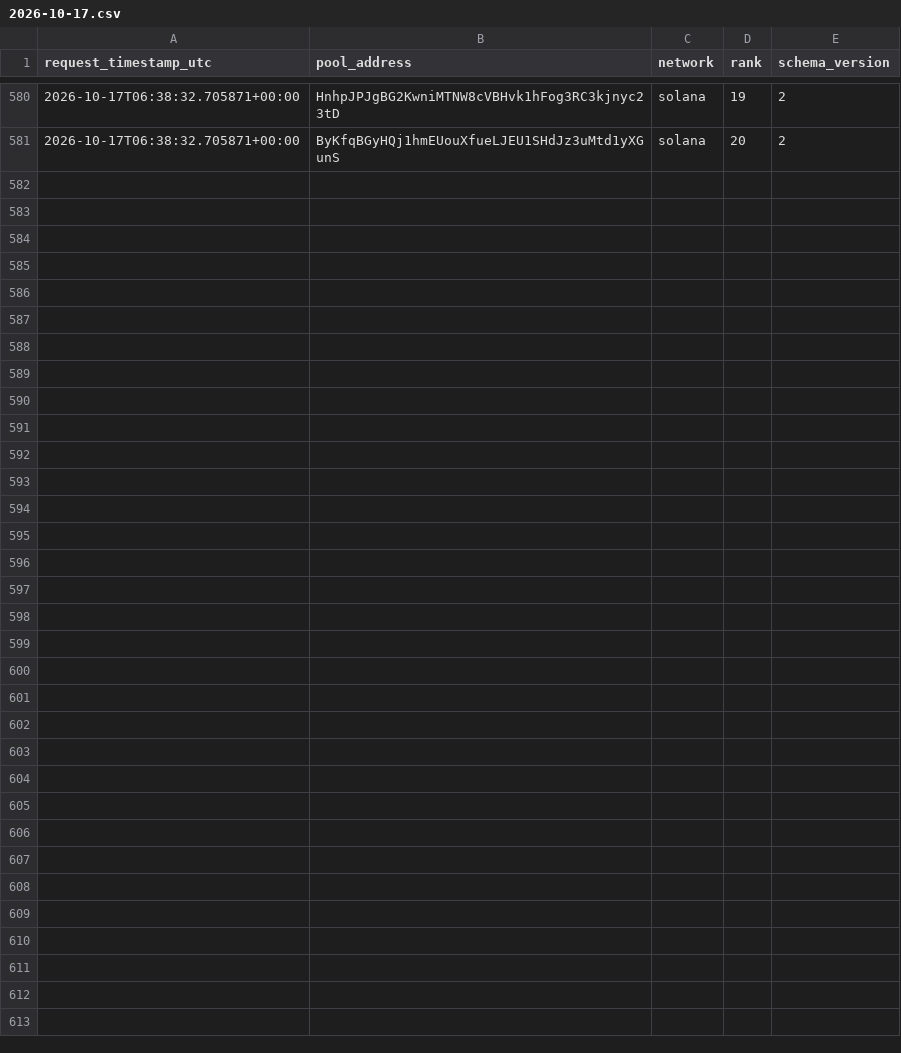
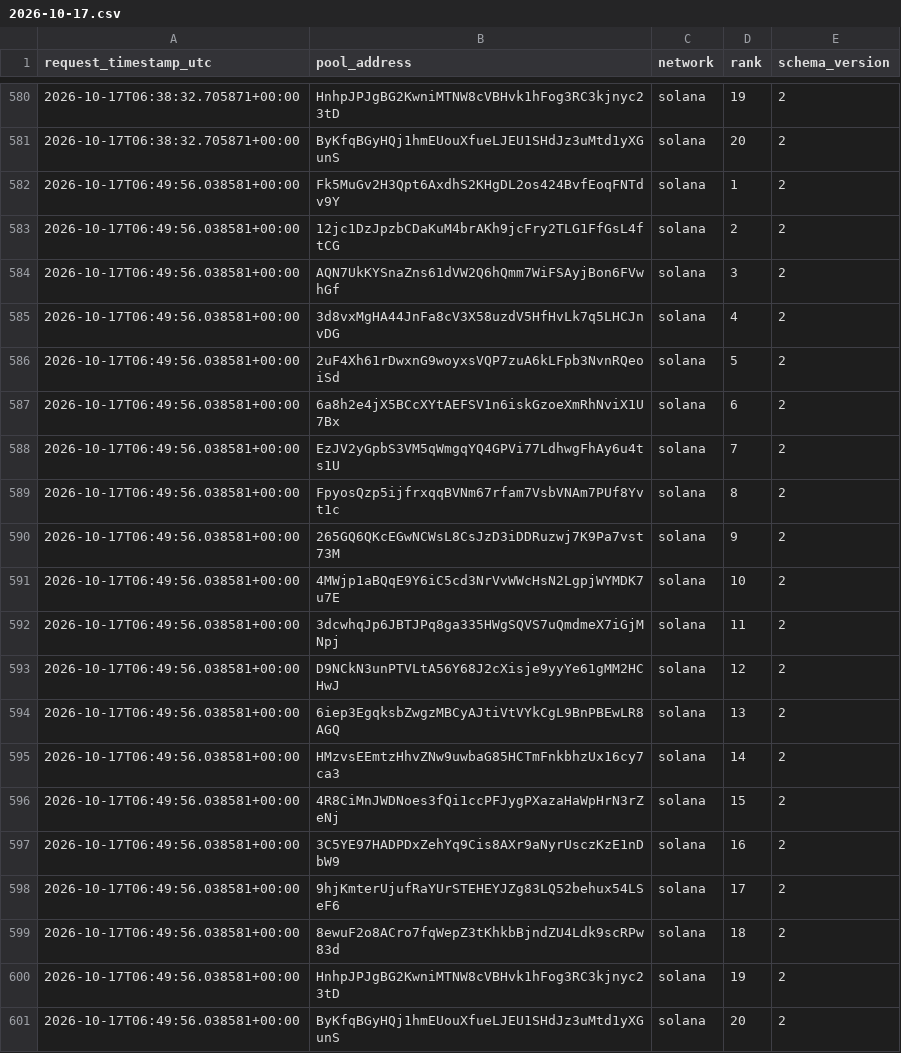
Before and after one commit to TheoooBa/Solana-Memecoin-Analysis, a CSV file: raw/trending_ranks/2026-10-17.csv, drawn as a sheet; only a part is shown, gaps mark what is left out; the diff names each change by its address in the sheet, - before the commit and + after, or states it on an @@ line.

```diff
--- a/raw/trending_ranks/2026-10-17.csv
+++ b/raw/trending_ranks/2026-10-17.csv
+row 582: 2026-10-17T06:49:56.038581+00:00 | Fk5MuGv2H3Qpt6AxdhS2KHgDL2os424BvfEoqFNTdv9Y | solana | 1 | 2
+row 583: 2026-10-17T06:49:56.038581+00:00 | 12jc1DzJpzbCDaKuM4brAKh9jcFry2TLG1FfGsL4ftCG | solana | 2 | 2
+row 584: 2026-10-17T06:49:56.038581+00:00 | AQN7UkKYSnaZns61dVW2Q6hQmm7WiFSAyjBon6FVwhGf | solana | 3 | 2
+row 585: 2026-10-17T06:49:56.038581+00:00 | 3d8vxMgHA44JnFa8cV3X58uzdV5HfHvLk7q5LHCJnvDG | solana | 4 | 2
+row 586: 2026-10-17T06:49:56.038581+00:00 | 2uF4Xh61rDwxnG9woyxsVQP7zuA6kLFpb3NvnRQeoiSd | solana | 5 | 2
+row 587: 2026-10-17T06:49:56.038581+00:00 | 6a8h2e4jX5BCcXYtAEFSV1n6iskGzoeXmRhNviX1U7Bx | solana | 6 | 2
+row 588: 2026-10-17T06:49:56.038581+00:00 | EzJV2yGpbS3VM5qWmgqYQ4GPVi77LdhwgFhAy6u4ts1U | solana | 7 | 2
+row 589: 2026-10-17T06:49:56.038581+00:00 | FpyosQzp5ijfrxqqBVNm67rfam7VsbVNAm7PUf8Yvt1c | solana | 8 | 2
+row 590: 2026-10-17T06:49:56.038581+00:00 | 265GQ6QKcEGwNCWsL8CsJzD3iDDRuzwj7K9Pa7vst73M | solana | 9 | 2
+row 591: 2026-10-17T06:49:56.038581+00:00 | 4MWjp1aBQqE9Y6iC5cd3NrVvWWcHsN2LgpjWYMDK7u7E | solana | 10 | 2
+row 592: 2026-10-17T06:49:56.038581+00:00 | 3dcwhqJp6JBTJPq8ga335HWgSQVS7uQmdmeX7iGjMNpj | solana | 11 | 2
+row 593: 2026-10-17T06:49:56.038581+00:00 | D9NCkN3unPTVLtA56Y68J2cXisje9yyYe61gMM2HCHwJ | solana | 12 | 2
+row 594: 2026-10-17T06:49:56.038581+00:00 | 6iep3EgqksbZwgzMBCyAJtiVtVYkCgL9BnPBEwLR8AGQ | solana | 13 | 2
+row 595: 2026-10-17T06:49:56.038581+00:00 | HMzvsEEmtzHhvZNw9uwbaG85HCTmFnkbhzUx16cy7ca3 | solana | 14 | 2
+row 596: 2026-10-17T06:49:56.038581+00:00 | 4R8CiMnJWDNoes3fQi1ccPFJygPXazaHaWpHrN3rZeNj | solana | 15 | 2
+row 597: 2026-10-17T06:49:56.038581+00:00 | 3C5YE97HADPDxZehYq9Cis8AXr9aNyrUsczKzE1nDbW9 | solana | 16 | 2
+row 598: 2026-10-17T06:49:56.038581+00:00 | 9hjKmterUjufRaYUrSTEHEYJZg83LQ52behux54LSeF6 | solana | 17 | 2
+row 599: 2026-10-17T06:49:56.038581+00:00 | 8ewuF2o8ACro7fqWepZ3tKhkbBjndZU4Ldk9scRPw83d | solana | 18 | 2
+row 600: 2026-10-17T06:49:56.038581+00:00 | HnhpJPJgBG2KwniMTNW8cVBHvk1hFog3RC3kjnyc23tD | solana | 19 | 2
+row 601: 2026-10-17T06:49:56.038581+00:00 | ByKfqBGyHQj1hmEUouXfueLJEU1SHdJz3uMtd1yXGunS | solana | 20 | 2
```
Also changed, not shown: logs/runs/2026-10-17.csv, raw/new_pool_ranks/2026-10-17.csv, 5 other files.
